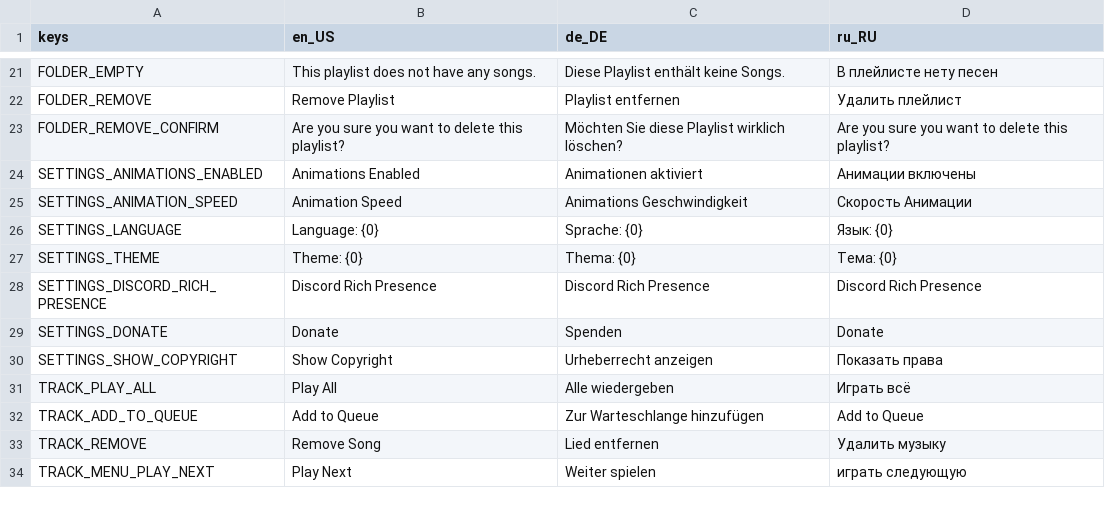
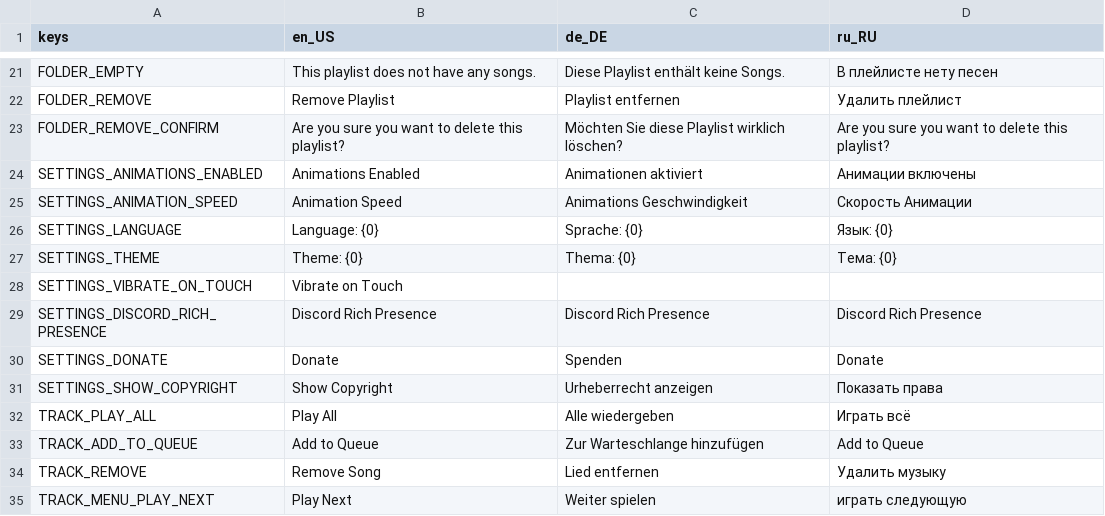
Before and after one commit to Boyquotes/open-player, a CSV file: app/translations.csv, drawn as a sheet; only a part is shown, gaps mark what is left out; the diff names each change by its address in the sheet, - before the commit and + after, or states it on an @@ line.

Commit message:
Added 'vibrate on touch' toggle in settings

```diff
--- a/app/translations.csv
+++ b/app/translations.csv
+row 28: SETTINGS_VIBRATE_ON_TOUCH | Vibrate on Touch
```
Also changed, not shown: 9 other files.
